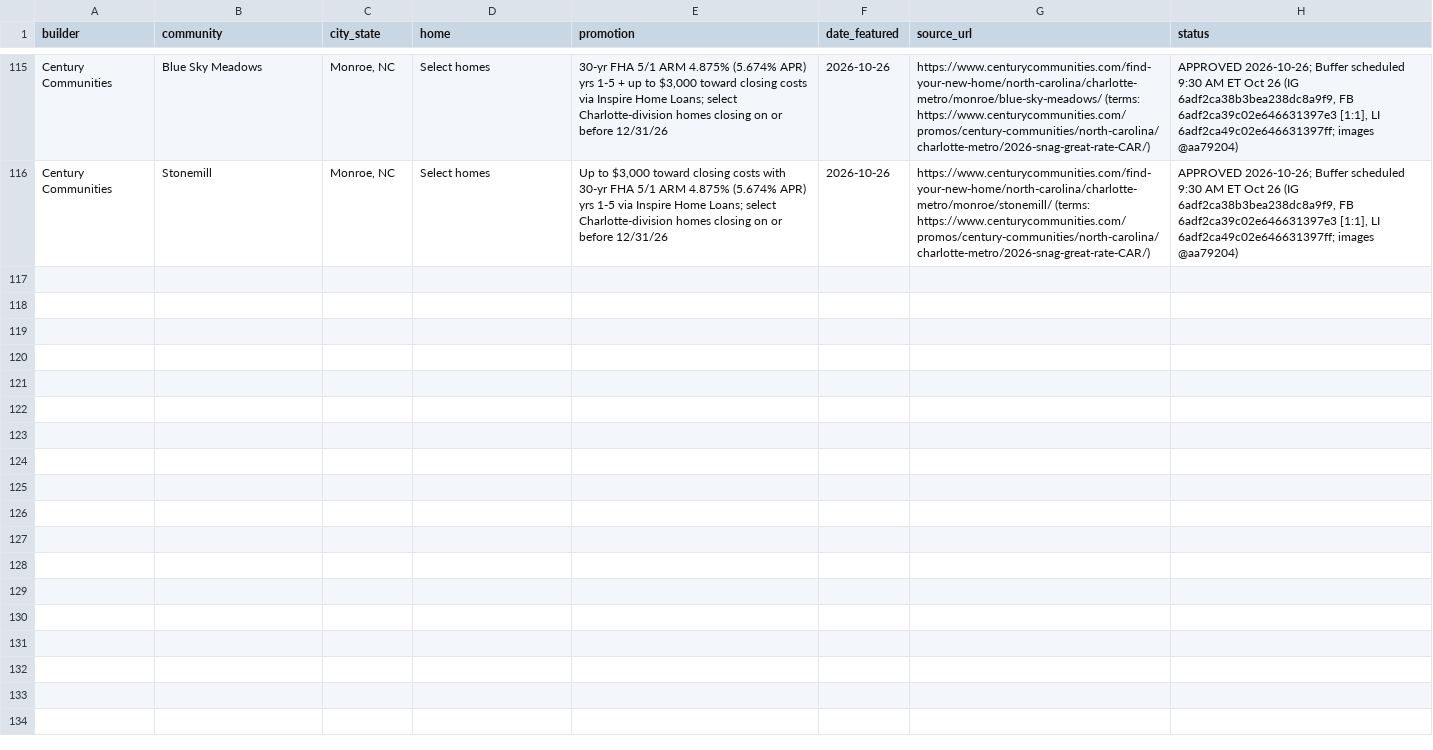
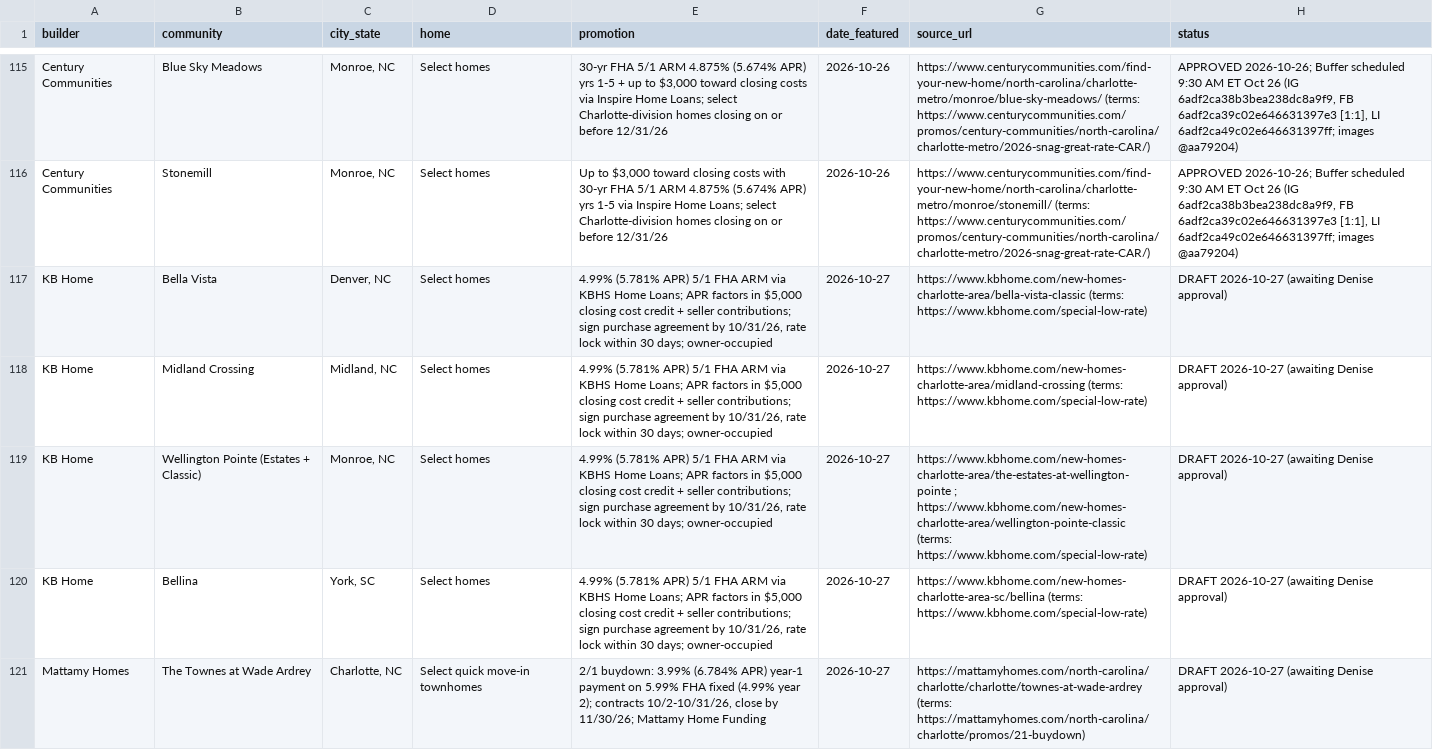
Before and after one commit to deniseGrok/lir-carousels, a CSV file: new-construction-carousel-tracker.csv, drawn as a sheet; only a part is shown, gaps mark what is left out; the diff names each change by its address in the sheet, - before the commit and + after, or states it on an @@ line.

Commit message:
Oct 27 new construction DRAFT: 5 verified builder rate offers (KB Home Bella Vista Denver, Midland Crossing Midland, Wellington Pointe Monroe, Bellina York SC; Mattamy Townes at Wade Ardrey Charlotte) + 3 tip slides (ARM vs buydown, sign-by vs close-by, builder's lender); fullbleed_teal, two native sets 4:5 1080x1350 + PDF and 1:1 1080x1080, no 9:16; credited builder photos, house numbers retouched; captions in Denise's format; compliance check; tracker +5 DRAFT rows; registry +30 rows

```diff
--- a/new-construction-carousel-tracker.csv
+++ b/new-construction-carousel-tracker.csv
+row 117: KB Home | Bella Vista | Denver, NC | Select homes | 4.99% (5.781% APR) 5/1 FHA ARM via KBHS Home Loans; APR factors in $5,000 closing cost credit + seller contributions; sign purchase agreement by 10/31/26, rate lock within 30 days; owner-occupied | 2026-10-27 | https://www.kbhome.com/new-homes-charlotte-area/bella-vista-classic (terms: https://www.kbhome.com/special-low-rate) | DRAFT 2026-10-27 (awaiting Denise approval)
+row 118: KB Home | Midland Crossing | Midland, NC | Select homes | 4.99% (5.781% APR) 5/1 FHA ARM via KBHS Home Loans; APR factors in $5,000 closing cost credit + seller contributions; sign purchase agreement by 10/31/26, rate lock within 30 days; owner-occupied | 2026-10-27 | https://www.kbhome.com/new-homes-charlotte-area/midland-crossing (terms: https://www.kbhome.com/special-low-rate) | DRAFT 2026-10-27 (awaiting Denise approval)
+row 119: KB Home | Wellington Pointe (Estates + Classic) | Monroe, NC | Select homes | 4.99% (5.781% APR) 5/1 FHA ARM via KBHS Home Loans; APR factors in $5,000 closing cost credit + seller contributions; sign purchase agreement by 10/31/26, rate lock within 30 days; owner-occupied | 2026-10-27 | https://www.kbhome.com/new-homes-charlotte-area/the-estates-at-wellington-pointe ; https://www.kbhome.com/new-homes-charlotte-area/wellington-pointe-classic (terms: https://www.kbhome.com/special-low-rate) | DRAFT 2026-10-27 (awaiting Denise approval)
+row 120: KB Home | Bellina | York, SC | Select homes | 4.99% (5.781% APR) 5/1 FHA ARM via KBHS Home Loans; APR factors in $5,000 closing cost credit + seller contributions; sign purchase agreement by 10/31/26, rate lock within 30 days; owner-occupied | 2026-10-27 | https://www.kbhome.com/new-homes-charlotte-area-sc/bellina (terms: https://www.kbhome.com/special-low-rate) | DRAFT 2026-10-27 (awaiting Denise approval)
+row 121: Mattamy Homes | The Townes at Wade Ardrey | Charlotte, NC | Select quick move-in townhomes | 2/1 buydown: 3.99% (6.784% APR) year-1 payment on 5.99% FHA fixed (4.99% year 2); contracts 10/2-10/31/26, close by 11/30/26; Mattamy Home Funding | 2026-10-27 | https://mattamyhomes.com/north-carolina/charlotte/charlotte/townes-at-wade-ardrey (terms: https://mattamyhomes.com/north-carolina/charlotte/promos/21-buydown) | DRAFT 2026-10-27 (awaiting Denise approval)
```
Also changed, not shown: 28 other files.
